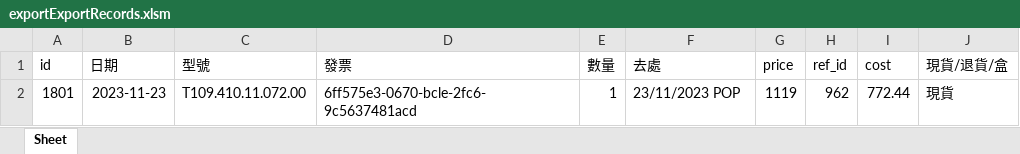
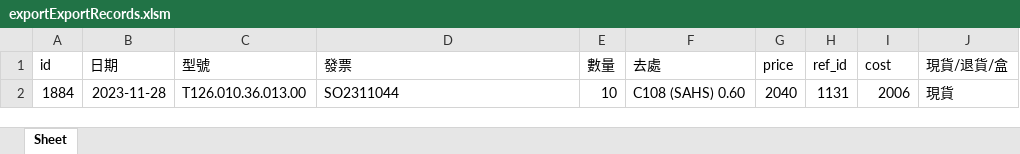
Before and after one commit to csOnera/python-files, an Excel workbook: exportExportRecords.xlsm, sheet Sheet, drawn as a sheet; values as stored, in another font and other column widths than the file's, no borders; conditional formats not drawn; removed rows and columns are numbered as before the commit, all else as after; the diff names each change by its address in the sheet, - before the commit and + after, or states it on an @@ line.

```diff
--- a/exportExportRecords.xlsm (sheet Sheet)
+++ b/exportExportRecords.xlsm (sheet Sheet)
-row 2: 1801 | 2023-11-23 | T109.410.11.072.00 | 6ff575e3-0670-bcle-2fc6-9c5637481acd | 1 | 23/11/2023 POP | 1119 | 962 | 772.44 | 現貨
+row 2: 1884 | 2023-11-28 | T126.010.36.013.00 | SO2311044 | 10 | C108 (SAHS) 0.60 | 2040 | 1131 | 2006 | 現貨
```
Also changed, not shown: InputExport.xlsx, InputInvoice.xlsx, 2 other files.
